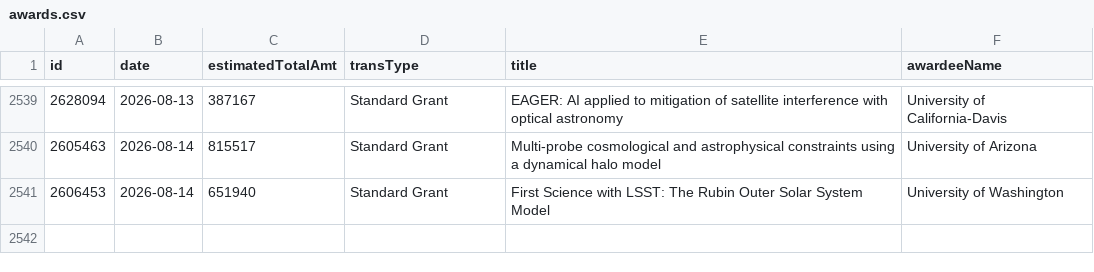
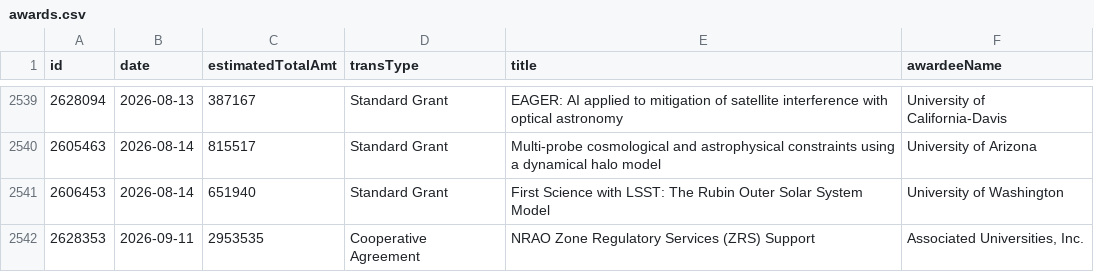
Before and after one commit to jpwolfson/science-funding-dashboard, a CSV file: data/nsf/mps/ast/awards.csv, drawn as a sheet; only a part is shown, gaps mark what is left out; the diff names each change by its address in the sheet, - before the commit and + after, or states it on an @@ line.

```diff
--- a/data/nsf/mps/ast/awards.csv
+++ b/data/nsf/mps/ast/awards.csv
+row 2542: 2628353 | 2026-09-11 | 2953535 | Cooperative Agreement | NRAO Zone Regulatory Services (ZRS) Support | Associated Universities, Inc.
```
Also changed, not shown: 1 other file.
